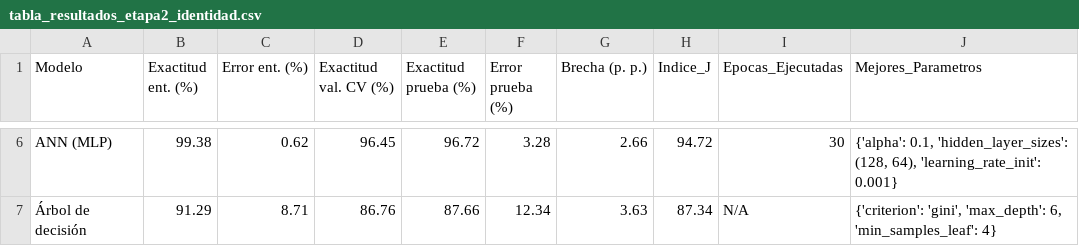
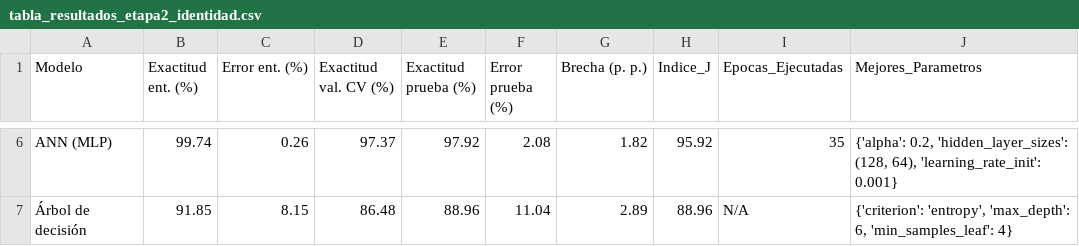
Before and after one commit to SebastianOrtiz2004/ProyectoFinal, a CSV file: figuras_y_reportes/tabla_resultados_etapa2_identidad.csv, drawn as a sheet; only a part is shown, gaps mark what is left out; the diff covers the shown part only; the diff names each change by its address in the sheet, - before the commit and + after, or states it on an @@ line.

```diff
--- a/figuras_y_reportes/tabla_resultados_etapa2_identidad.csv
+++ b/figuras_y_reportes/tabla_resultados_etapa2_identidad.csv
-B6 (Exactitud ent. (%)): 99.38
+B6 (Exactitud ent. (%)): 99.74
-C6 (Error ent. (%)): 0.62
+C6 (Error ent. (%)): 0.26
-D6 (Exactitud val. CV (%)): 96.45
+D6 (Exactitud val. CV (%)): 97.37
-E6 (Exactitud prueba (%)): 96.72
+E6 (Exactitud prueba (%)): 97.92
-F6 (Error prueba (%)): 3.28
+F6 (Error prueba (%)): 2.08
-G6 (Brecha (p. p.)): 2.66
+G6 (Brecha (p. p.)): 1.82
-H6 (Indice_J): 94.72
+H6 (Indice_J): 95.92
-I6 (Epocas_Ejecutadas): 30
+I6 (Epocas_Ejecutadas): 35
-J6 (Mejores_Parametros): {'alpha': 0.1, 'hidden_layer_sizes': (128,…
+J6 (Mejores_Parametros): {'alpha': 0.2, 'hidden_layer_sizes': (128,…
-B7 (Exactitud ent. (%)): 91.29
+B7 (Exactitud ent. (%)): 91.85
-C7 (Error ent. (%)): 8.71
+C7 (Error ent. (%)): 8.15
-D7 (Exactitud val. CV (%)): 86.76
+D7 (Exactitud val. CV (%)): 86.48
-E7 (Exactitud prueba (%)): 87.66
+E7 (Exactitud prueba (%)): 88.96
-F7 (Error prueba (%)): 12.34
+F7 (Error prueba (%)): 11.04
-G7 (Brecha (p. p.)): 3.63
+G7 (Brecha (p. p.)): 2.89
-H7 (Indice_J): 87.34
+H7 (Indice_J): 88.96
-J7 (Mejores_Parametros): {'criterion': 'gini', 'max_depth': 6,…
+J7 (Mejores_Parametros): {'criterion': 'entropy', 'max_depth': 6,…
```
Also changed, not shown: 31 edited cells elsewhere in this file, figuras_y_reportes/tabla_comparativa_cnn_vs_clasicos.csv, figuras_y_reportes/tabla_resultados_etapa1_humano.csv, 13 other files.
